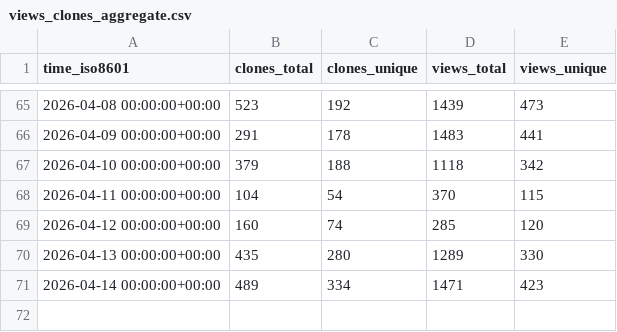
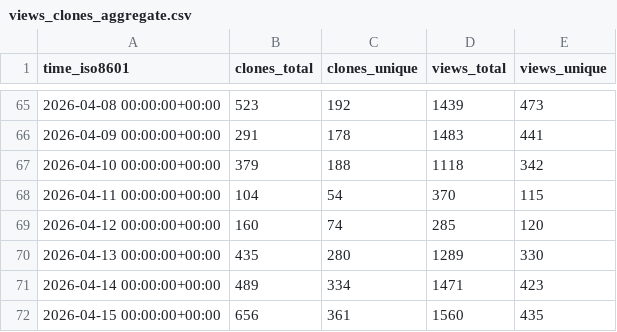
Before and after one commit to rodrnippoo/power-platform-skills, a CSV file: microsoft/power-platform-skills/ghrs-data/views_clones_aggregate.csv, drawn as a sheet; only a part is shown, gaps mark what is left out.

```diff
--- a/microsoft/power-platform-skills/ghrs-data/views_clones_aggregate.csv
+++ b/microsoft/power-platform-skills/ghrs-data/views_clones_aggregate.csv
@@ -71 +71,2 @@ time_iso8601,clones_total,clones_unique,views_total,views_unique
 2026-04-14 00:00:00+00:00,489,334,1471,423
+2026-04-15 00:00:00+00:00,656,361,1560,435
```
Also changed, not shown: 1 other file.
